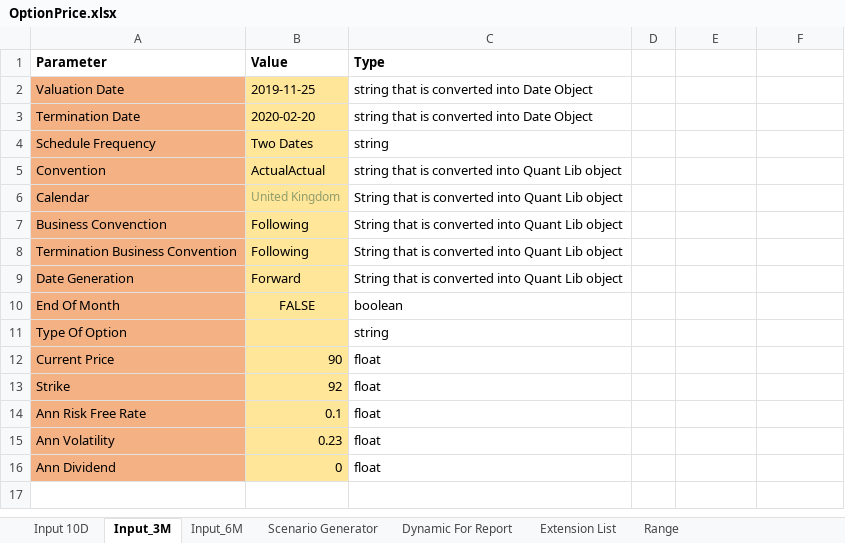
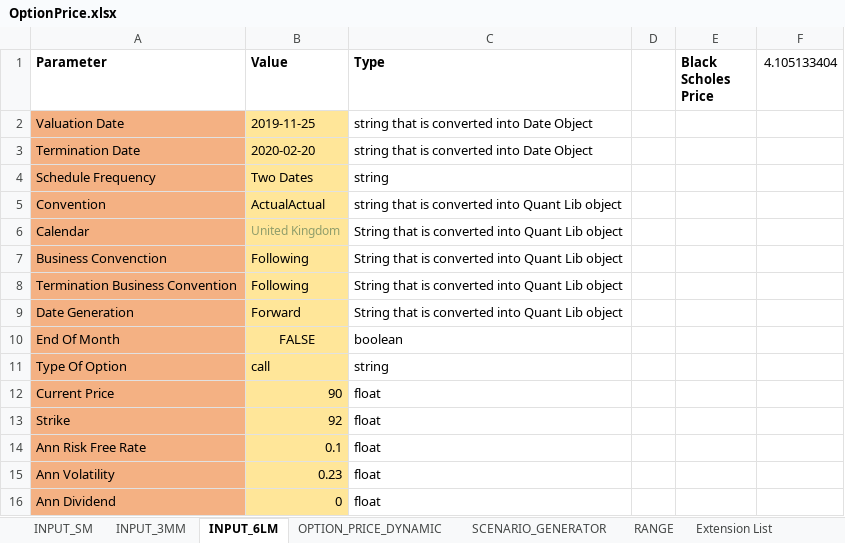
Before and after one commit to krzysiekbienias/BlackScholesWorld, an Excel workbook: HelperFiles/OptionPrice.xlsx, sheet INPUT_6LM, drawn as a sheet; values as stored, in another font and other column widths than the file's, no borders; the diff names each change by its address in the sheet, - before the commit and + after, or states it on an @@ line.

Commit message:
Black Scholes with setting parameters in Variables environment

```diff
--- a/HelperFiles/OptionPrice.xlsx (sheet INPUT_6LM)
+++ b/HelperFiles/OptionPrice.xlsx (sheet INPUT_6LM)
-sheet tab: Input 10D
+sheet tab: SCENARIO_GENERATOR
-sheet tab: Input_3M
+sheet tab: INPUT_6LM
-sheet tab: Input_6M
+sheet tab: INPUT_SM
-sheet tab: Scenario Generator
+sheet tab: OPTION_PRICE_DYNAMIC
-sheet tab: Dynamic For Report
+sheet tab: RANGE
-sheet tab: Range
+sheet tab: INPUT_3MM
@@ sheet tab order changed: INPUT_SM | INPUT_3MM | INPUT_6LM | OPTION_PRICE_DYNAMIC | SCENARIO_GENERATOR | RANGE | Extension List @@
-E1: (empty)
+E1: Black Scholes Price
-F1: (empty)
+F1: 4.105133404
-B11 (Value): (empty)
+B11 (Value): call
```
Also changed, not shown: sheet RANGE, sheet SCENARIO_GENERATOR, sheet OPTION_PRICE_DYNAMIC, sheet INPUT_SM, 7 other files.
